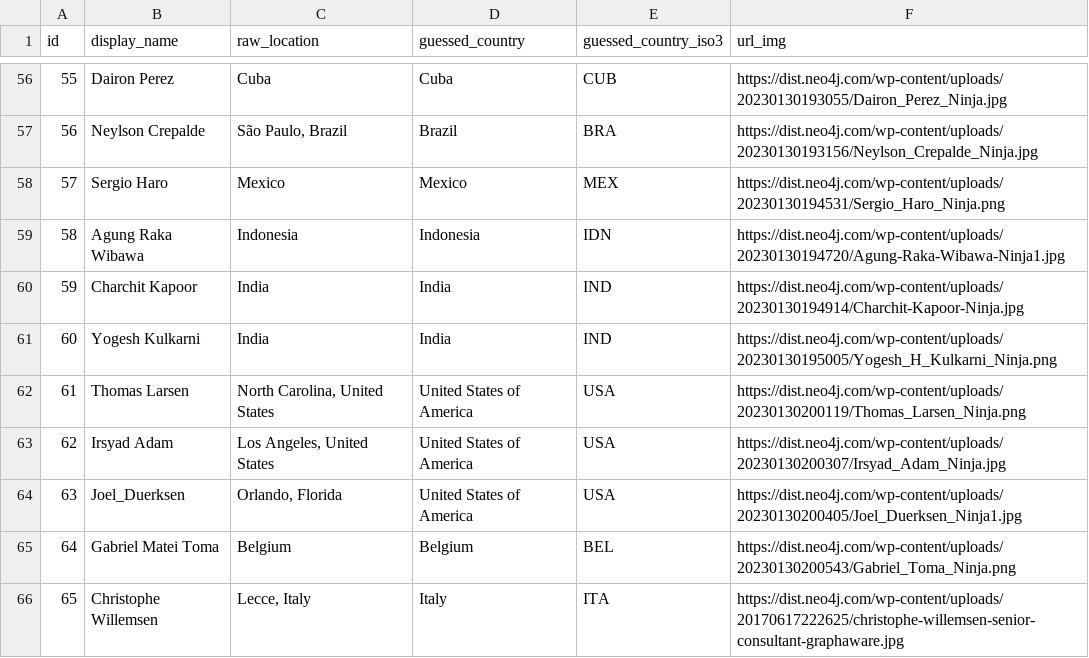
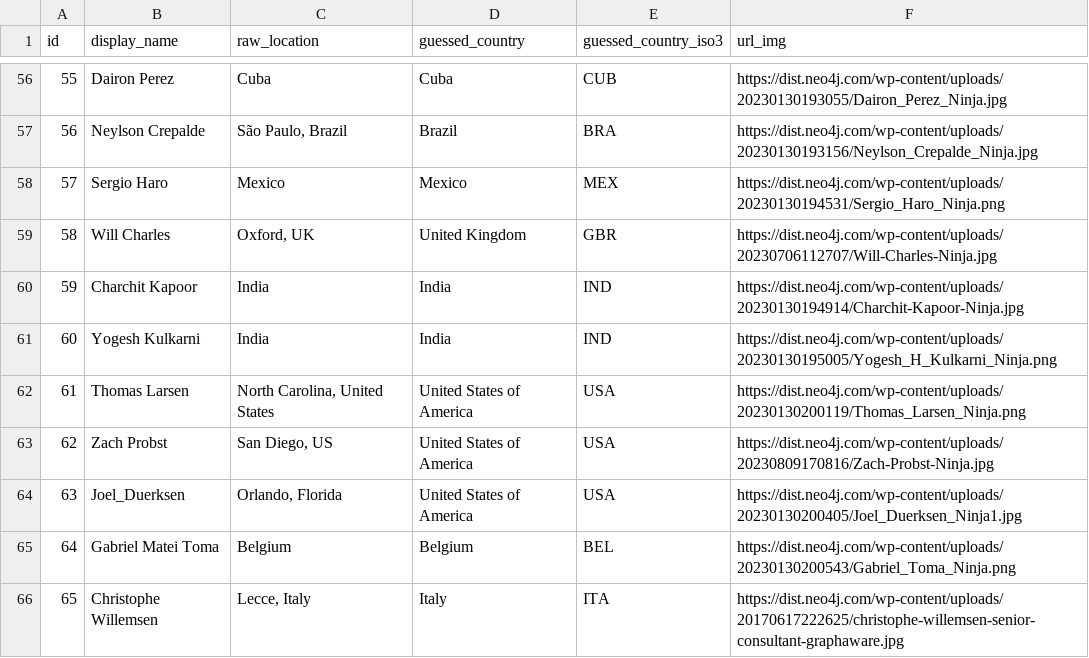
Before and after one commit to adriens/neo4j-ninjas, a CSV file: data/ninjas-headers.csv, drawn as a sheet; only a part is shown, gaps mark what is left out; removed rows and columns are numbered as before the commit, all else as after; the diff covers the shown part only; the diff names each change by its address in the sheet, - before the commit and + after, or states it on an @@ line.

Commit message:
💾 Daily kaggle : latest datas, cf #5

```diff
--- a/data/ninjas-headers.csv
+++ b/data/ninjas-headers.csv
-row 59: 58 | Agung Raka Wibawa | Indonesia | Indonesia | IDN | https://dist.neo4j.com/wp-content/uploads/20230130194720/Agung-Raka-Wibawa-Ninja1.jpg
@@ row 79 moved to row 59: 58 @@
-B63 (display_name): Irsyad Adam
+B63 (display_name): Zach Probst
-C63 (raw_location): Los Angeles, United States
+C63 (raw_location): San Diego, US
-F63 (url_img): https://dist.neo4j.com/wp-content/uploads/20230130200307/Irsyad_Adam_Ninja.jpg
+F63 (url_img): https://dist.neo4j.com/wp-content/uploads/20230809170816/Zach-Probst-Ninja.jpg
```
Also changed, not shown: 6 removed rows, 4 moved rows, 3 edited cells and row numbers in column A elsewhere in this file.
